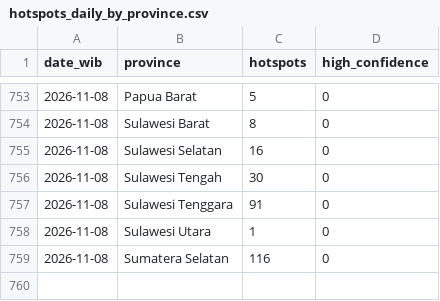
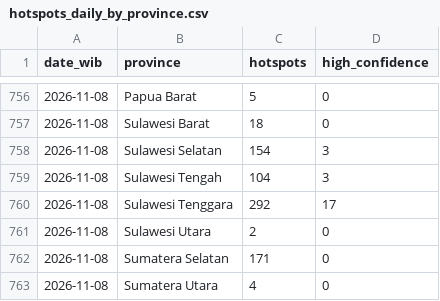
Before and after one commit to Din131/indonesia-haze-monitor, a CSV file: data/hotspots_daily_by_province.csv, drawn as a sheet; only a part is shown, gaps mark what is left out; the diff covers the shown part only.

```diff
--- a/data/hotspots_daily_by_province.csv
+++ b/data/hotspots_daily_by_province.csv
@@ -753,7 +756,8 @@ date_wib,province,hotspots,high_confidence
 2026-11-08,Papua Barat,5,0
-2026-11-08,Sulawesi Barat,8,0
-2026-11-08,Sulawesi Selatan,16,0
-2026-11-08,Sulawesi Tengah,30,0
-2026-11-08,Sulawesi Tenggara,91,0
-2026-11-08,Sulawesi Utara,1,0
-2026-11-08,Sumatera Selatan,116,0
+2026-11-08,Sulawesi Barat,18,0
+2026-11-08,Sulawesi Selatan,154,3
+2026-11-08,Sulawesi Tengah,104,3
+2026-11-08,Sulawesi Tenggara,292,17
+2026-11-08,Sulawesi Utara,2,0
+2026-11-08,Sumatera Selatan,171,0
+2026-11-08,Sumatera Utara,4,0
```
Also changed, not shown: 3 added rows and 29 edited cells elsewhere in this file, data/air_quality_hourly.csv, data/run_log.csv, 6 other files.
